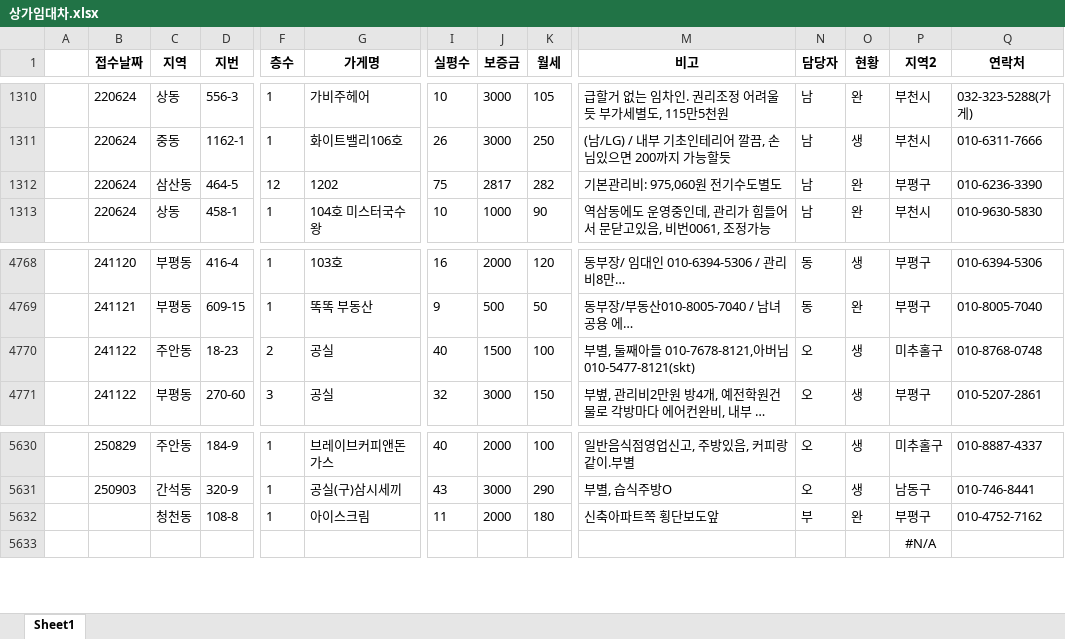
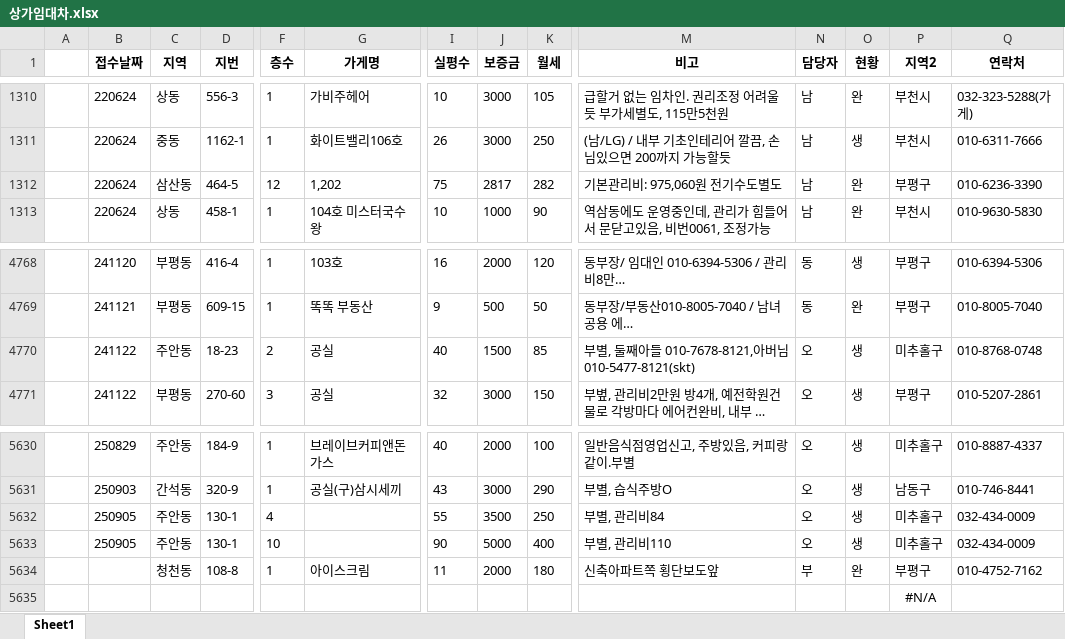
Before and after one commit to Namhyuunsoo/realestate-management, an Excel workbook: data/raw/상가임대차.xlsx, sheet Sheet1, drawn as a sheet; only a part is shown, gaps mark what is left out; long unchanged cells end in …; values as stored, in another font and other column widths than the file's, no borders; rows hold the shown columns only; the diff names each change by its address in the sheet, - before the commit and + after, or states it on an @@ line.

```diff
--- a/data/raw/상가임대차.xlsx (sheet Sheet1)
+++ b/data/raw/상가임대차.xlsx (sheet Sheet1)
-G1312 (가게명): 1202
+G1312 (가게명): 1,202
-K4770 (월세): 100
+K4770 (월세): 85
+row 5632:  | 250905 | 주안동 | 130-1 | 4 |  | 55 | 3500 | 250 | 부별, 관리비84 | 오 | 생 | 미추홀구 | 032-434-0009
+row 5633:  | 250905 | 주안동 | 130-1 | 10 |  | 90 | 5000 | 400 | 부별, 관리비110 | 오 | 생 | 미추홀구 | 032-434-0009
```
Also changed, not shown: data/raw/건물토지매매.xlsx, data/raw/구분상가매매.xlsx, 20 other files.
